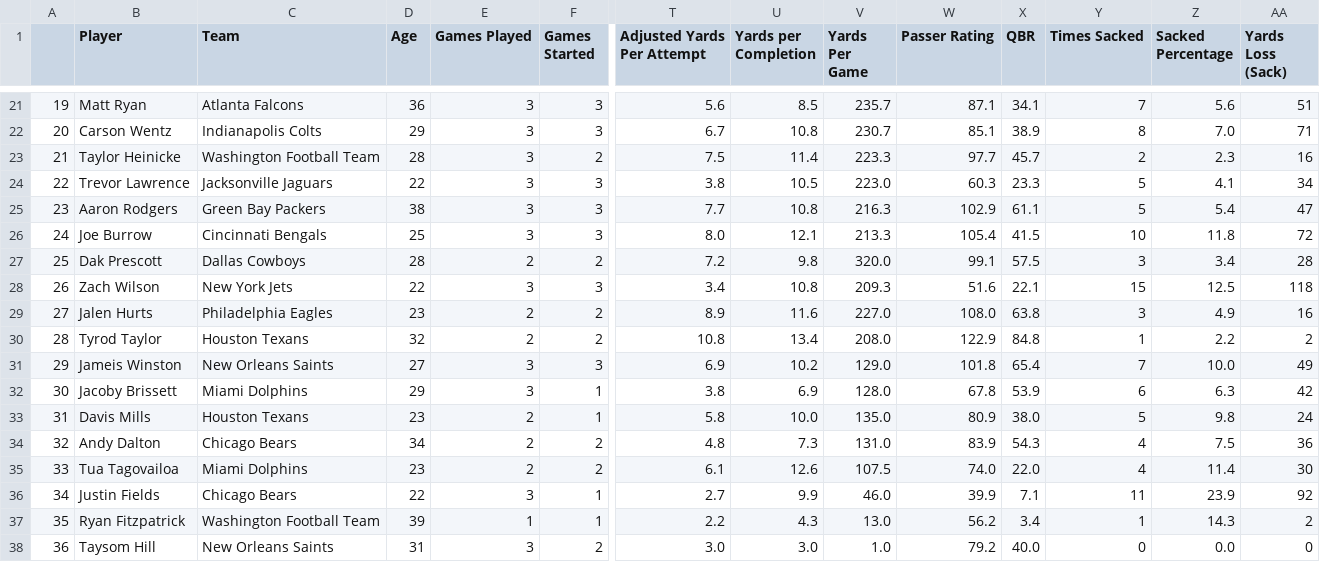
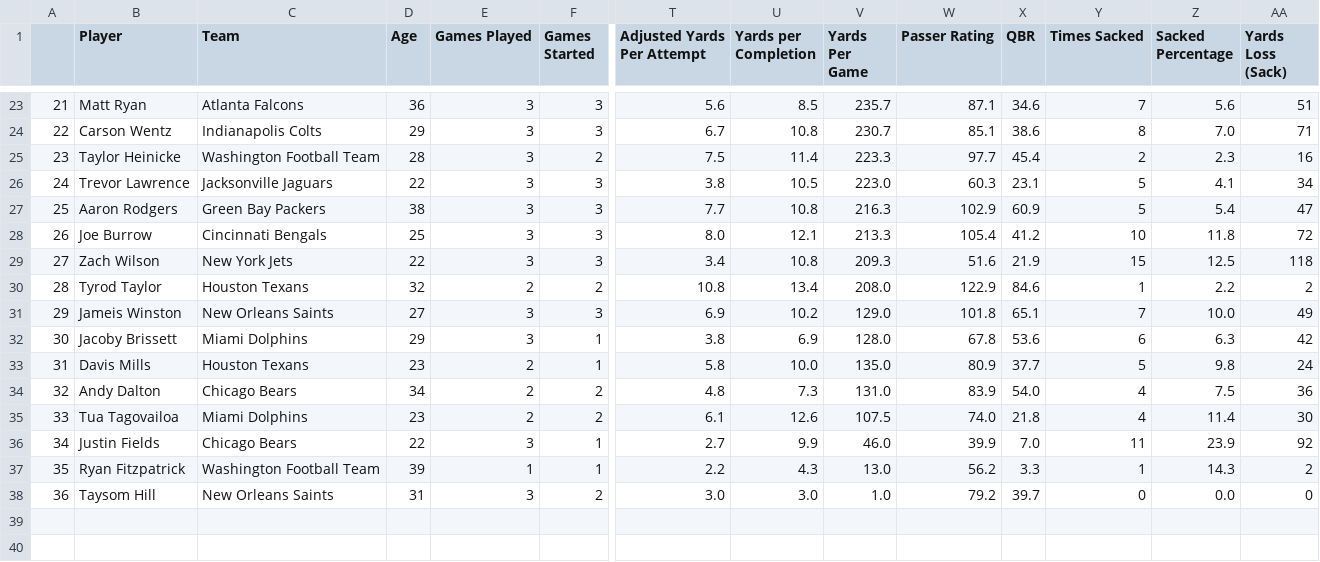
Before and after one commit to lpdabest1/NFL-Player-Ranking, a CSV file: NFL_Player_QB_Search_without_image.csv, drawn as a sheet; only a part is shown, gaps mark what is left out; removed rows and columns are numbered as before the commit, all else as after; rows hold the shown columns only; the diff covers the shown part only; the diff names each change by its address in the sheet, - before the commit and + after, or states it on an @@ line.

```diff
--- a/NFL_Player_QB_Search_without_image.csv
+++ b/NFL_Player_QB_Search_without_image.csv
-A23: 19
+A23: 21
-X23 (QBR): 34.1
+X23 (QBR): 34.6
-A24: 20
+A24: 22
-X24 (QBR): 38.9
+X24 (QBR): 38.6
-A25: 21
+A25: 23
-X25 (QBR): 45.7
+X25 (QBR): 45.4
-A26: 22
+A26: 24
-X26 (QBR): 23.3
+X26 (QBR): 23.1
-A27: 23
+A27: 25
-X27 (QBR): 61.1
+X27 (QBR): 60.9
-A28: 24
+A28: 26
-X28 (QBR): 41.5
+X28 (QBR): 41.2
-row 27: 25 | Dak Prescott | Dallas Cowboys | 28 | 2 | 2 | 7.2 | 9.8 | 320.0 | 99.1 | 57.5 | 3 | 3.4 | 28
-A29: 26
+A29: 27
-X29 (QBR): 22.1
+X29 (QBR): 21.9
-row 29: 27 | Jalen Hurts | Philadelphia Eagles | 23 | 2 | 2 | 8.9 | 11.6 | 227.0 | 108.0 | 63.8 | 3 | 4.9 | 16
-X30 (QBR): 84.8
+X30 (QBR): 84.6
-X31 (QBR): 65.4
+X31 (QBR): 65.1
-X32 (QBR): 53.9
+X32 (QBR): 53.6
-X33 (QBR): 38.0
+X33 (QBR): 37.7
-X34 (QBR): 54.3
+X34 (QBR): 54.0
-X35 (QBR): 22.0
+X35 (QBR): 21.8
-X36 (QBR): 7.1
+X36 (QBR): 7.0
-X37 (QBR): 3.4
+X37 (QBR): 3.3
-X38 (QBR): 40.0
+X38 (QBR): 39.7
```
Also changed, not shown: 2 added rows and 29 edited cells elsewhere in this file, NFL_Player_QB_Search_Passer_Rating_Era.csv, 3 other files.
